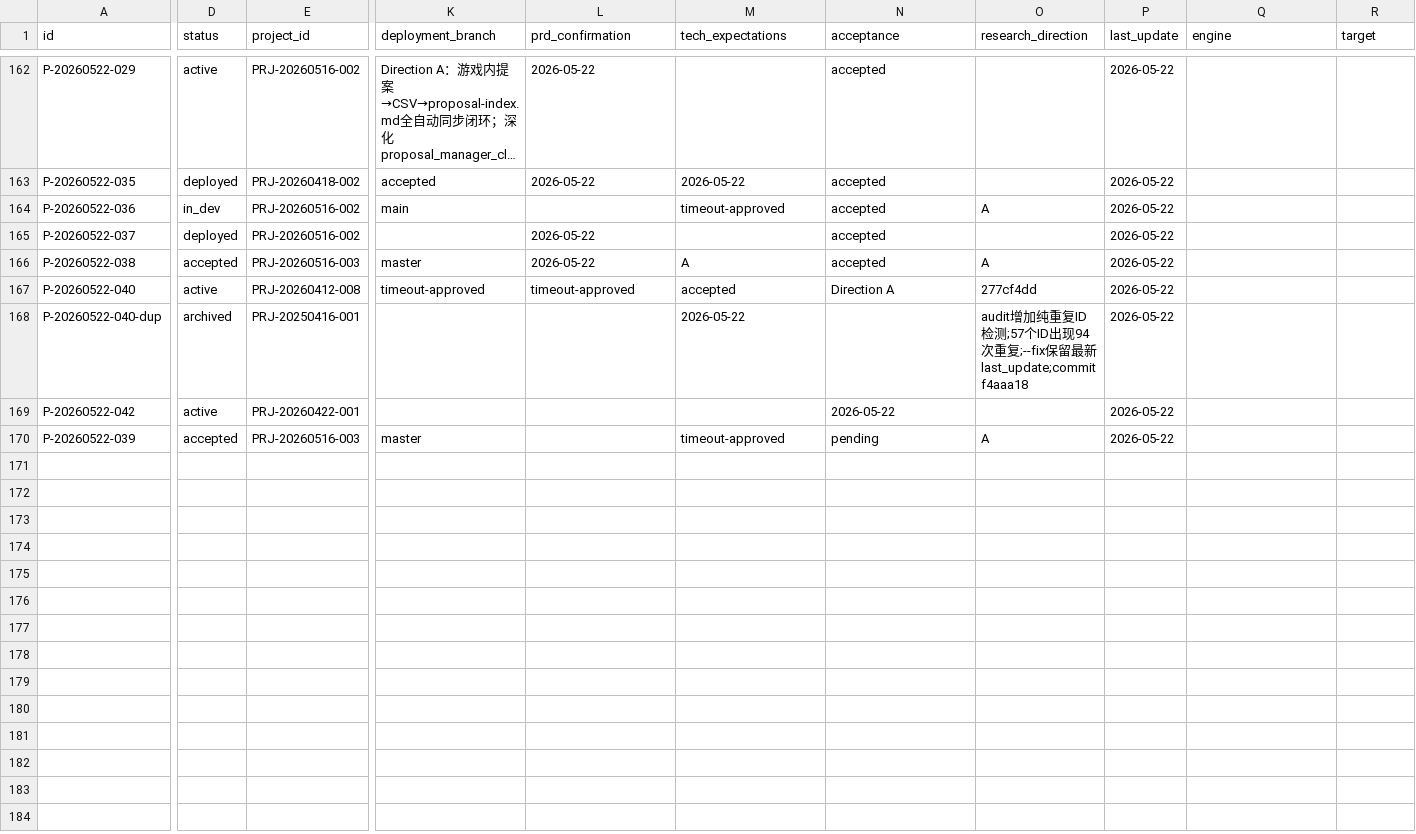
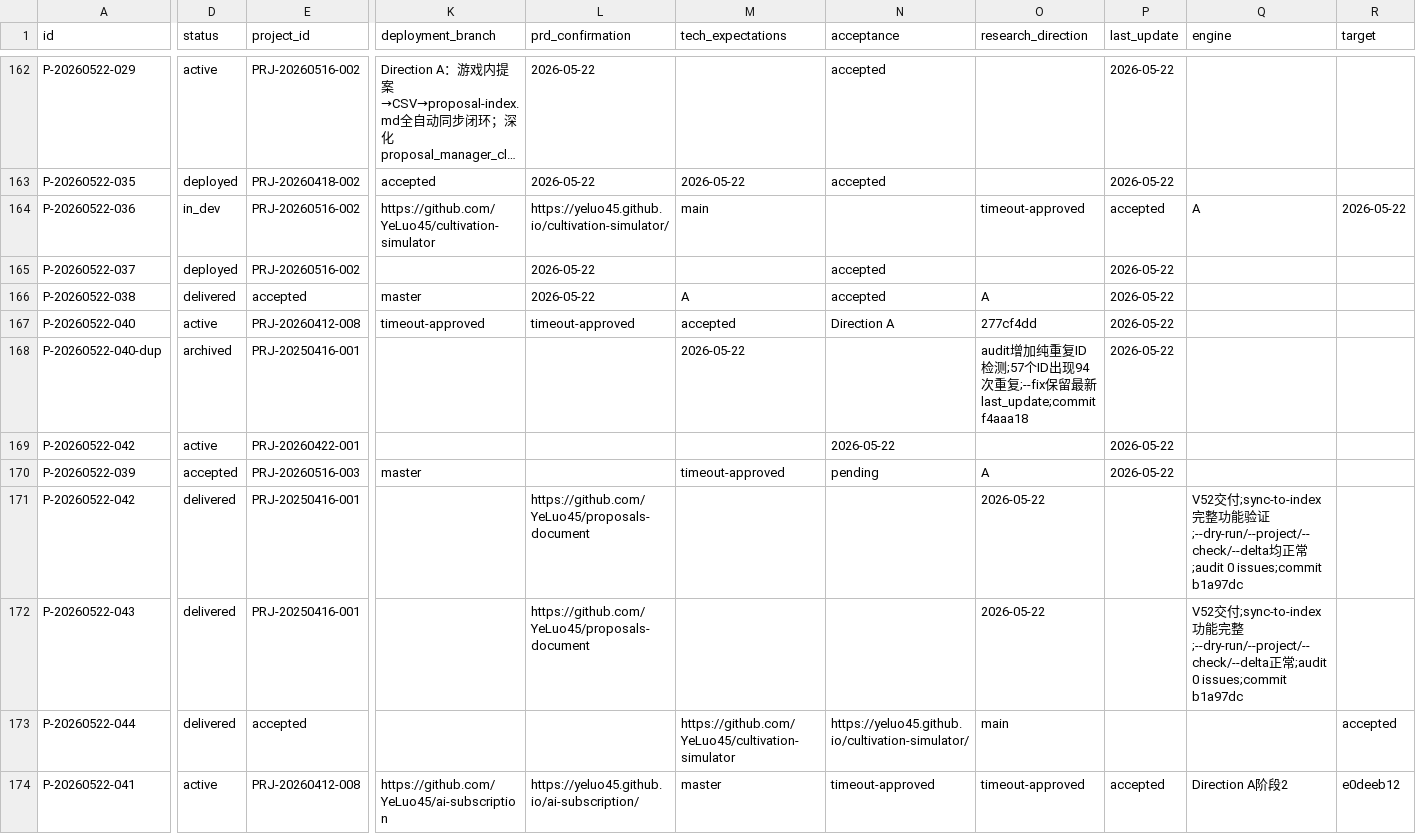
Before and after one commit to YeLuo45/proposals-document, a CSV file: proposals.csv, drawn as a sheet; only a part is shown, gaps mark what is left out; long unchanged cells end in …; rows hold the shown columns only; the diff covers the shown part only; the diff names each change by its address in the sheet, - before the commit and + after, or states it on an @@ line.

Commit message:
feat: V53 悟道天梯 P-20260522-044 delivered

```diff
--- a/proposals.csv
+++ b/proposals.csv
-K164 (deployment_branch): main
+K164 (deployment_branch): https://github.com/YeLuo45/cultivation-simulator
-L164 (prd_confirmation): (empty)
+L164 (prd_confirmation): https://yeluo45.github.io/cultivation-simulator/
-M164 (tech_expectations): timeout-approved
+M164 (tech_expectations): main
-N164 (acceptance): accepted
+N164 (acceptance): (empty)
-O164 (research_direction): A
+O164 (research_direction): timeout-approved
-P164 (last_update): 2026-05-22
+P164 (last_update): accepted
-Q164 (engine): (empty)
+Q164 (engine): A
-R164 (target): (empty)
+R164 (target): 2026-05-22
-D166 (status): accepted
+D166 (status): delivered
-E166 (project_id): PRJ-20260516-003
+E166 (project_id): accepted
+row 171: P-20260522-042 | delivered | PRJ-20250416-001 |  | https://github.com/YeLuo45/proposals-document |  |  | 2026-05-22 |  | V52交付;sync-to-index完整功能验证;--dry-run/--project/--check/--delta均正常;audit 0 issues;commit b1a97dc
+row 172: P-20260522-043 | delivered | PRJ-20250416-001 |  | https://github.com/YeLuo45/proposals-document |  |  | 2026-05-22 |  | V52交付;sync-to-index功能完整;--dry-run/--project/--check/--delta正常;audit 0 issues;commit b1a97dc
+row 173: P-20260522-044 | delivered | accepted |  |  | https://github.com/YeLuo45/cultivation-simulator | https://yeluo45.github.io/cultivation-simulator/ | main |  |  | accepted
+row 174: P-20260522-041 | active | PRJ-20260412-008 | https://github.com/YeLuo45/ai-subscription | https://yeluo45.github.io/ai-subscription/ | master | timeout-approved | timeout-approved | accepted | Direction A阶段2 | e0deeb12
```
Also changed, not shown: 2 edited cells elsewhere in this file, 4 other files.
